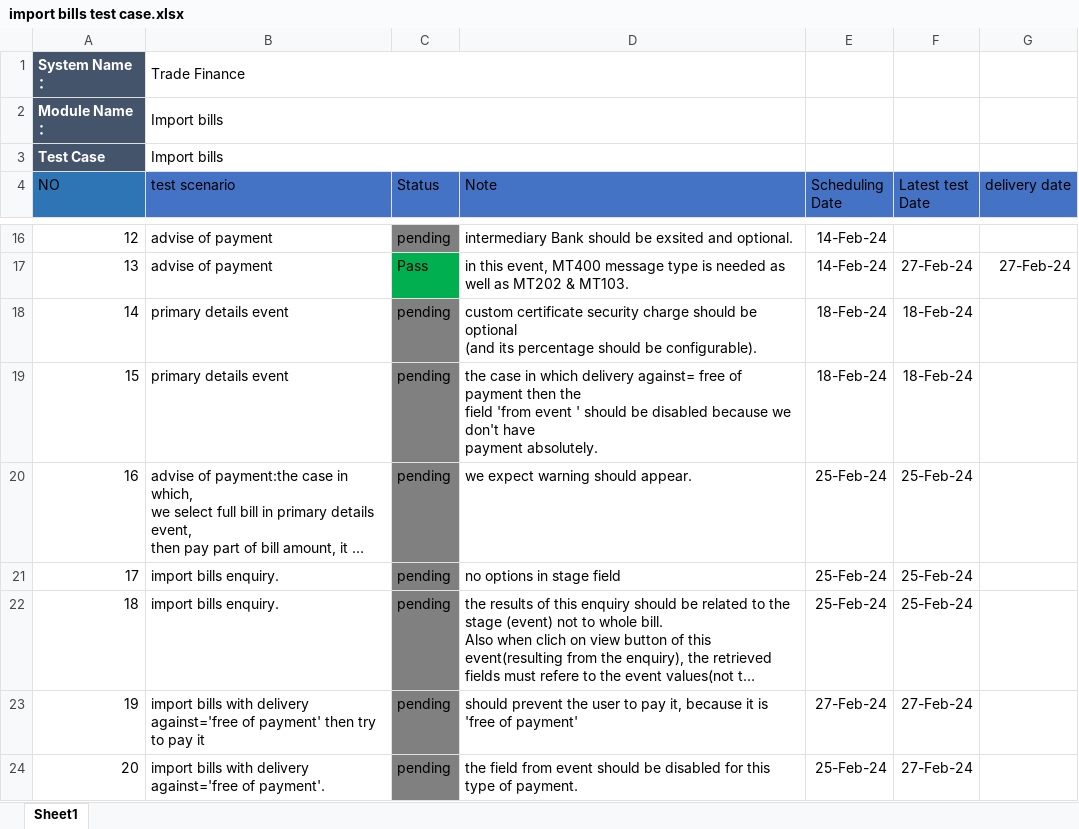
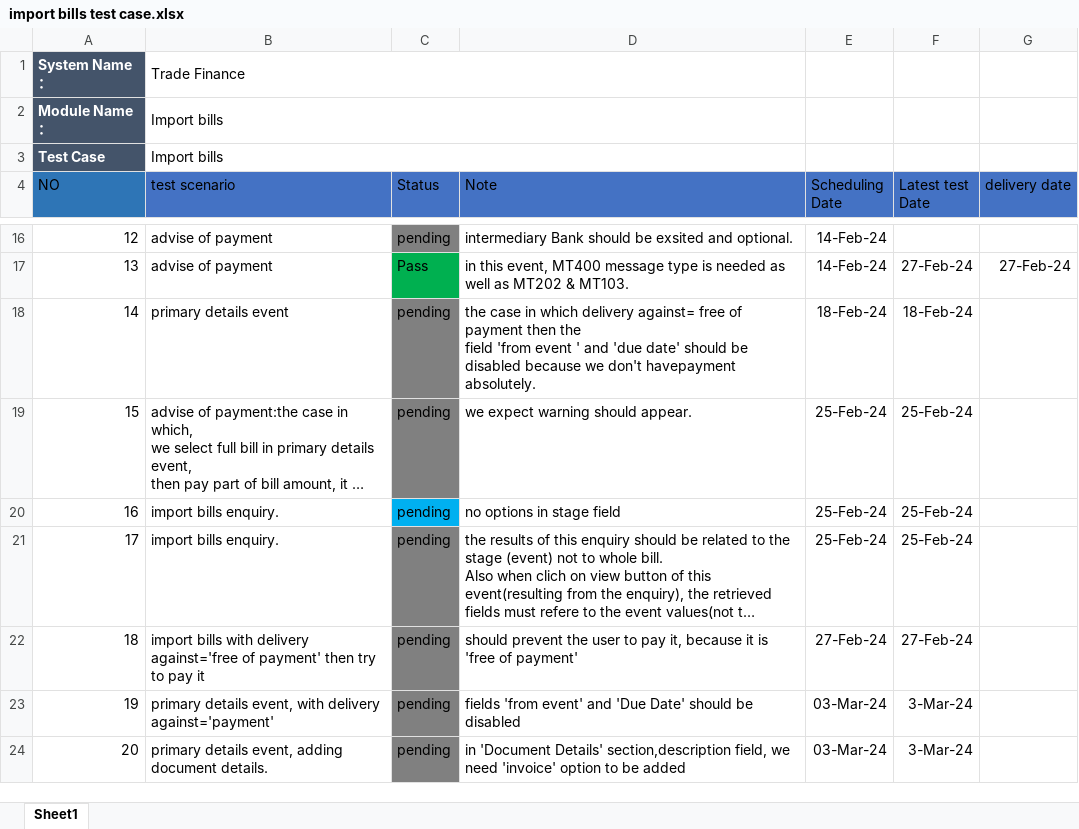
Before and after one commit to mohsen-ebrahem/fol, an Excel workbook: test cases/import bills test case.xlsx, sheet Sheet1, drawn as a sheet; only a part is shown, gaps mark what is left out; long unchanged cells end in …; values as stored, in another font and other column widths than the file's, no borders; removed rows and columns are numbered as before the commit, all else as after; ↵ is a line break in a cell; the diff covers the shown part only; the diff names each change by its address in the sheet, - before the commit and + after, or states it on an @@ line.

```diff
--- a/test cases/import bills test case.xlsx (sheet Sheet1)
+++ b/test cases/import bills test case.xlsx (sheet Sheet1)
-row 18: 14 | primary details event | pending | custom certificate security charge should be optional ↵ (and its percentage should be configurable). | 18-Feb-24 | 18-Feb-24
@@ column A (NO) renumbered between rows 18 and 22 @@
-D18 (Note): …event ' should be disabled because we don't have ↵ payment absolutely.
+D18 (Note): …event ' and 'due date' should be disabled because we don't havepayment absolutely.
-C20 fill: #808080
+C20 fill: #00B0F0
-row 24: 20 | import bills with delivery against='free of payment'. | pending | the field from event should be disabled for this type of payment. | 25-Feb-24 | 27-Feb-24
+row 23: 19 | primary details event, with delivery against='payment' | pending | fields 'from event' and 'Due Date' should be disabled | 03-Mar-24 | 3-Mar-24
+row 24: 20 | primary details event, adding document details. | pending | in 'Document Details' section,description field, we need 'invoice' option to be added | 03-Mar-24 | 3-Mar-24
```
Also changed, not shown: 32 added rows and cell formats elsewhere in this sheet, test cases/import letter of credit test case of bank side.xlsx, test cases/import letter of credit test case of globe team.xlsx, 6 other files.
